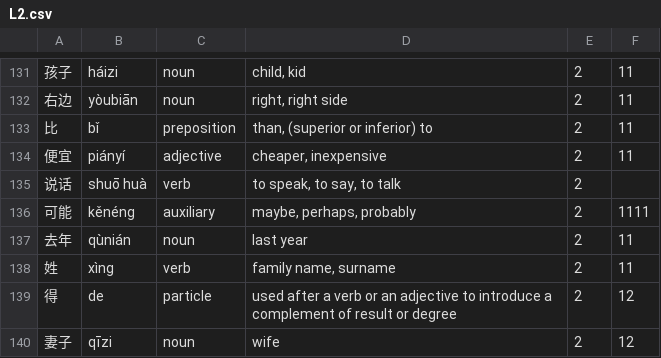
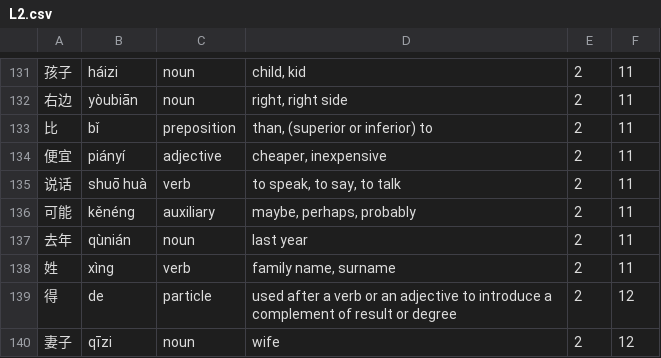
Before and after one commit to stephenmccready/HSK-Flashcards, a CSV file: data/L2.csv, drawn as a sheet; only a part is shown, gaps mark what is left out.

Commit message:
Update L2.csv
Fixed bug - 2 records with incorrect chapter number

```diff
--- a/data/L2.csv
+++ b/data/L2.csv
@@ -134,4 +134,4 @@
 便宜|piányí|adjective|cheaper, inexpensive|2|11
-说话|shuō huà|verb|to speak, to say, to talk|2|
-可能|kěnéng|auxiliary|maybe, perhaps, probably|2|1111
+说话|shuō huà|verb|to speak, to say, to talk|2|11
+可能|kěnéng|auxiliary|maybe, perhaps, probably|2|11
 去年|qùnián|noun|last year|2|11
```
